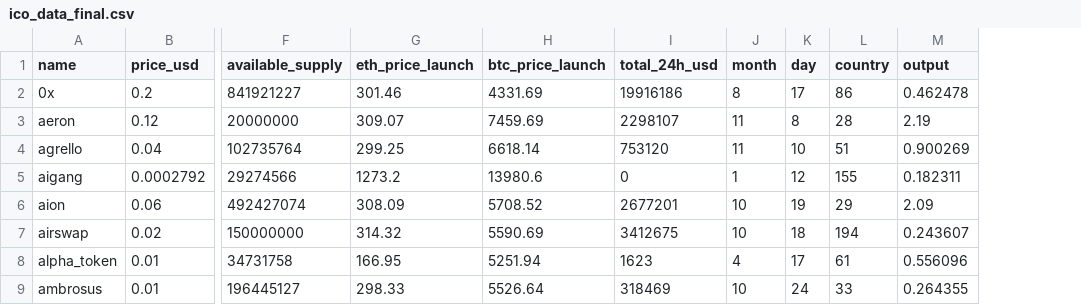
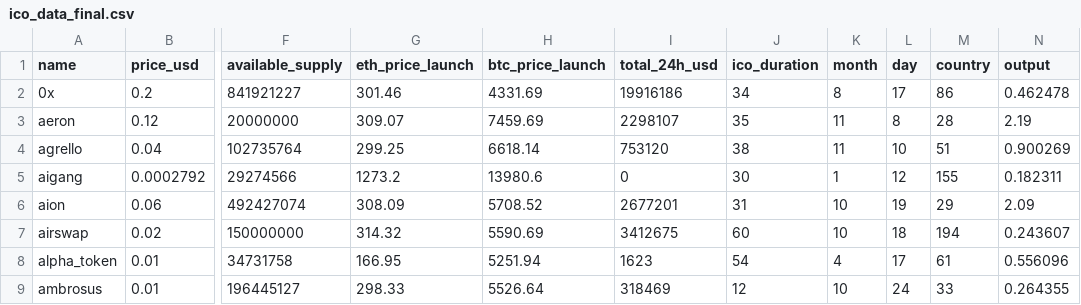
Before and after one commit to Hieu2606/DATN, a CSV file: ico_data_final.csv, drawn as a sheet; only a part is shown, gaps mark what is left out; the diff names each change by its address in the sheet, - before the commit and + after, or states it on an @@ line.

Commit message:
Add files via upload

```diff
--- a/ico_data_final.csv
+++ b/ico_data_final.csv
+column J (ico_duration), rows 2-9: 34 | 35 | 38 | 30 | 31 | 60 | 54 | 12
```
